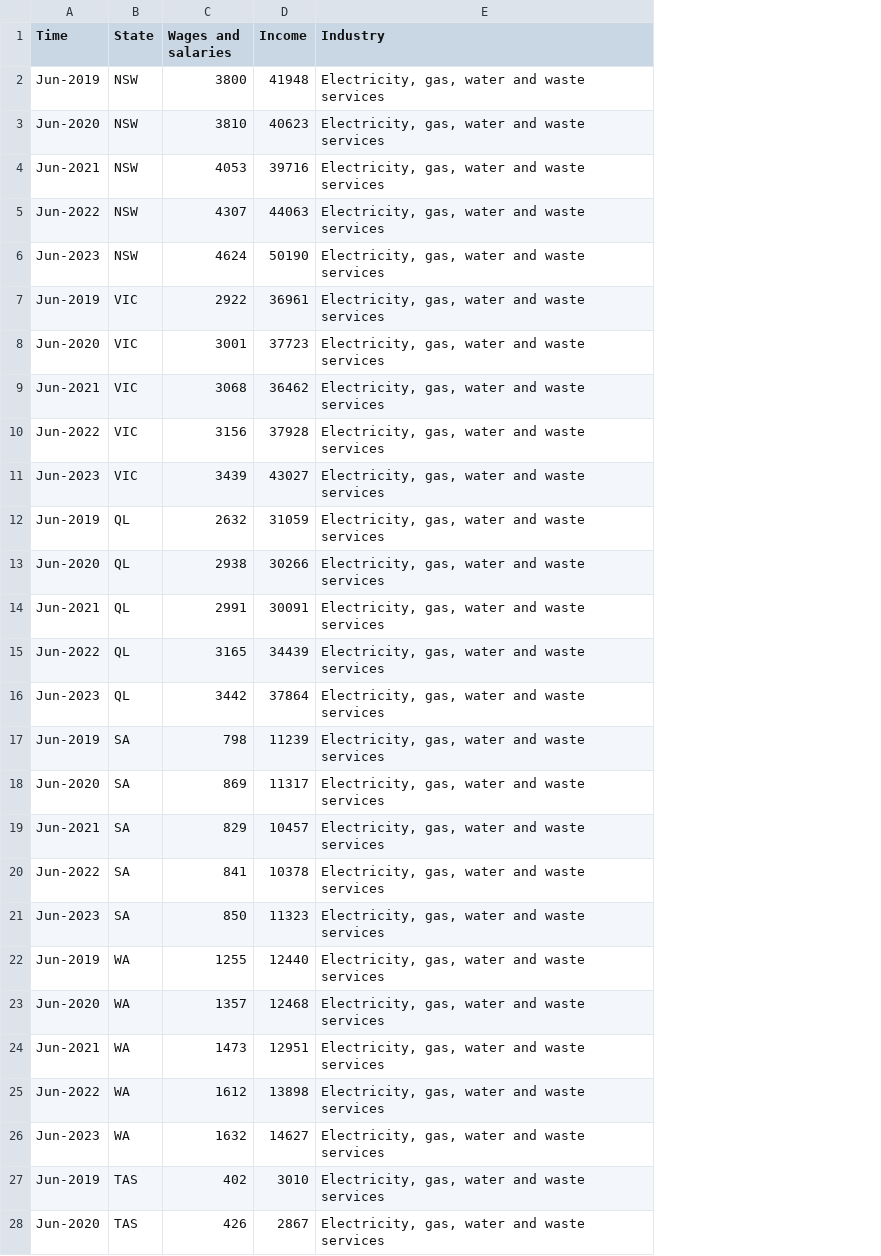
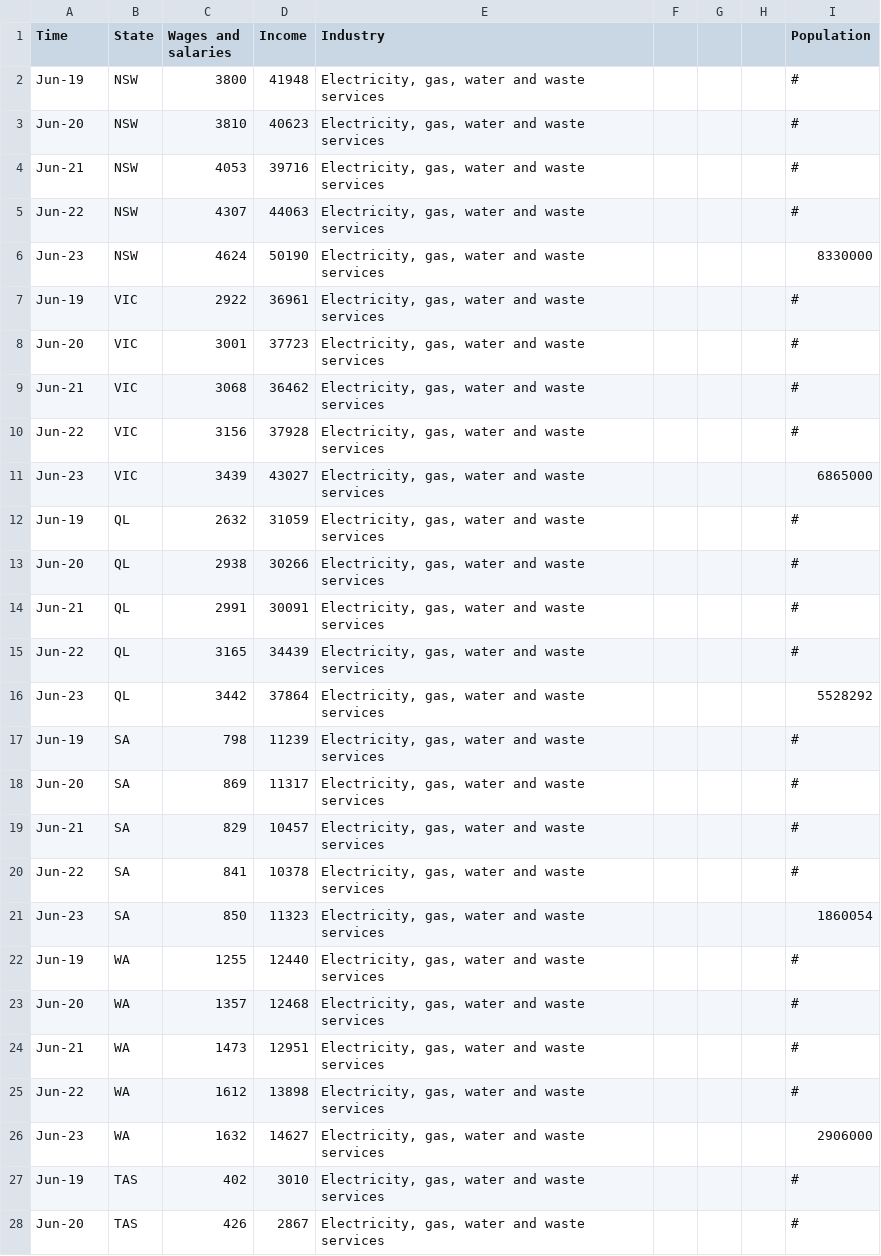
Before and after one commit to YushanLinMonash/3179_HW, a CSV file: data/Electricity_sub_state.csv, drawn as a sheet; only a part is shown; the diff covers the shown part only; the diff names each change by its address in the sheet, - before the commit and + after, or states it on an @@ line.

Commit message:
Add files via upload

```diff
--- a/data/Electricity_sub_state.csv
+++ b/data/Electricity_sub_state.csv
+column F, empty
+column G, empty
+column H, empty
+column I (Population), rows 2-28: # | # | # | # | 8330000 | # | # | # | # | 6865000 | # | # | # | # | 5528292 | # | # | # | # | 1860054 | # | # | # | # | 2906000 | # | #
-A2 (Time): Jun-2019
+A2 (Time): Jun-19
-A3 (Time): Jun-2020
+A3 (Time): Jun-20
-A4 (Time): Jun-2021
+A4 (Time): Jun-21
-A5 (Time): Jun-2022
+A5 (Time): Jun-22
-A6 (Time): Jun-2023
+A6 (Time): Jun-23
-A7 (Time): Jun-2019
+A7 (Time): Jun-19
-A8 (Time): Jun-2020
+A8 (Time): Jun-20
-A9 (Time): Jun-2021
+A9 (Time): Jun-21
-A10 (Time): Jun-2022
+A10 (Time): Jun-22
-A11 (Time): Jun-2023
+A11 (Time): Jun-23
-A12 (Time): Jun-2019
+A12 (Time): Jun-19
-A13 (Time): Jun-2020
+A13 (Time): Jun-20
-A14 (Time): Jun-2021
+A14 (Time): Jun-21
-A15 (Time): Jun-2022
+A15 (Time): Jun-22
-A16 (Time): Jun-2023
+A16 (Time): Jun-23
-A17 (Time): Jun-2019
+A17 (Time): Jun-19
-A18 (Time): Jun-2020
+A18 (Time): Jun-20
-A19 (Time): Jun-2021
+A19 (Time): Jun-21
-A20 (Time): Jun-2022
+A20 (Time): Jun-22
-A21 (Time): Jun-2023
+A21 (Time): Jun-23
-A22 (Time): Jun-2019
+A22 (Time): Jun-19
-A23 (Time): Jun-2020
+A23 (Time): Jun-20
-A24 (Time): Jun-2021
+A24 (Time): Jun-21
-A25 (Time): Jun-2022
+A25 (Time): Jun-22
-A26 (Time): Jun-2023
+A26 (Time): Jun-23
-A27 (Time): Jun-2019
+A27 (Time): Jun-19
-A28 (Time): Jun-2020
+A28 (Time): Jun-20
```
Also changed, not shown: 8 edited cells elsewhere in this file.
